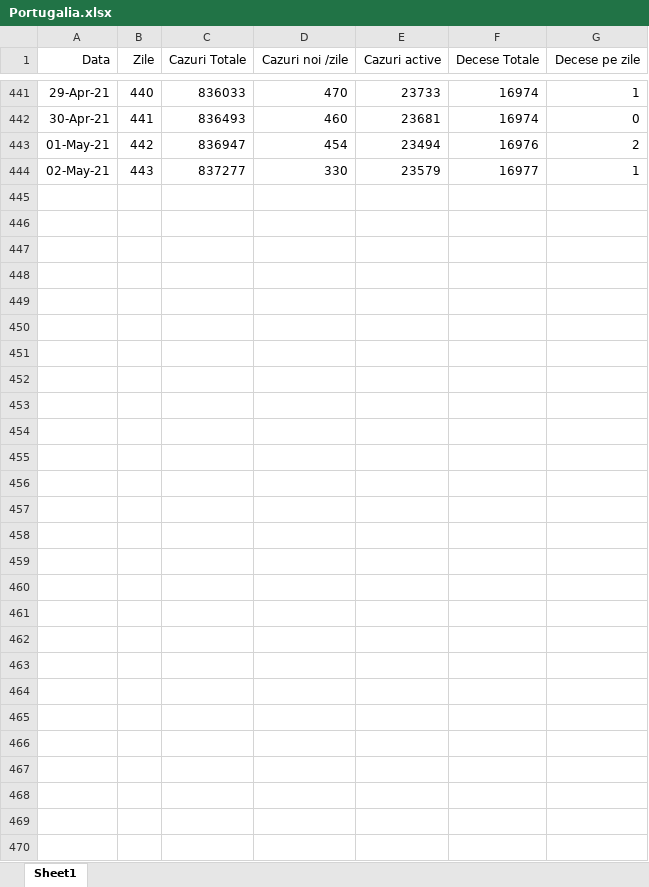
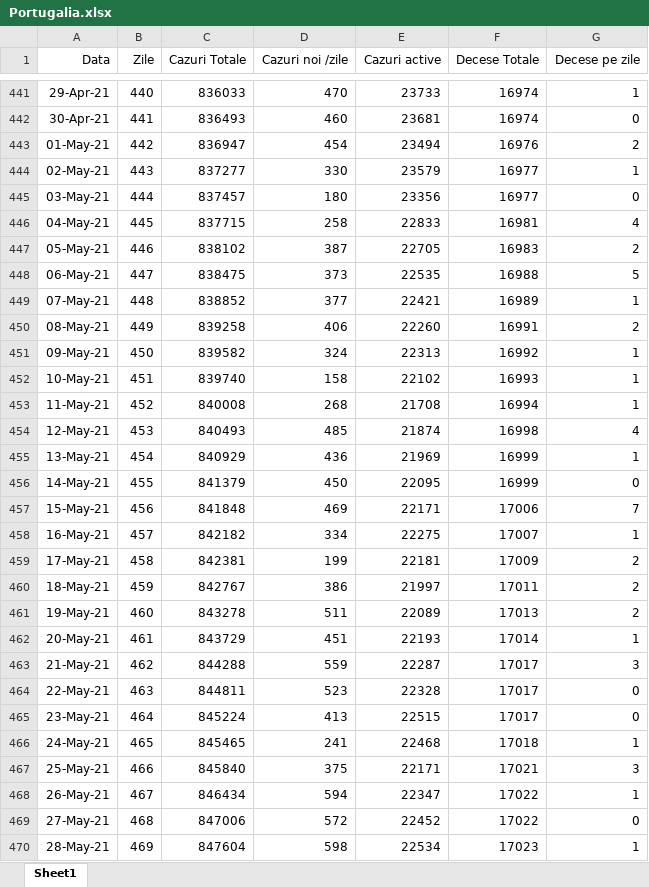
Before and after one commit to andrei98c/Licenta_covid19_UTCN, an Excel workbook: Database/Kato/Portugalia.xlsx, sheet Sheet1, drawn as a sheet; only a part is shown, gaps mark what is left out; values as stored, in another font and other column widths than the file's, no borders; the diff names each change by its address in the sheet, - before the commit and + after, or states it on an @@ line.

```diff
--- a/Database/Kato/Portugalia.xlsx (sheet Sheet1)
+++ b/Database/Kato/Portugalia.xlsx (sheet Sheet1)
+row 445: 03-May-21 | 444 | 837457 | 180 | 23356 | 16977 | 0
+row 446: 04-May-21 | 445 | 837715 | 258 | 22833 | 16981 | 4
+row 447: 05-May-21 | 446 | 838102 | 387 | 22705 | 16983 | 2
+row 448: 06-May-21 | 447 | 838475 | 373 | 22535 | 16988 | 5
+row 449: 07-May-21 | 448 | 838852 | 377 | 22421 | 16989 | 1
+row 450: 08-May-21 | 449 | 839258 | 406 | 22260 | 16991 | 2
+row 451: 09-May-21 | 450 | 839582 | 324 | 22313 | 16992 | 1
+row 452: 10-May-21 | 451 | 839740 | 158 | 22102 | 16993 | 1
+row 453: 11-May-21 | 452 | 840008 | 268 | 21708 | 16994 | 1
+row 454: 12-May-21 | 453 | 840493 | 485 | 21874 | 16998 | 4
+row 455: 13-May-21 | 454 | 840929 | 436 | 21969 | 16999 | 1
+row 456: 14-May-21 | 455 | 841379 | 450 | 22095 | 16999 | 0
+row 457: 15-May-21 | 456 | 841848 | 469 | 22171 | 17006 | 7
+row 458: 16-May-21 | 457 | 842182 | 334 | 22275 | 17007 | 1
+row 459: 17-May-21 | 458 | 842381 | 199 | 22181 | 17009 | 2
+row 460: 18-May-21 | 459 | 842767 | 386 | 21997 | 17011 | 2
+row 461: 19-May-21 | 460 | 843278 | 511 | 22089 | 17013 | 2
+row 462: 20-May-21 | 461 | 843729 | 451 | 22193 | 17014 | 1
+row 463: 21-May-21 | 462 | 844288 | 559 | 22287 | 17017 | 3
+row 464: 22-May-21 | 463 | 844811 | 523 | 22328 | 17017 | 0
+row 465: 23-May-21 | 464 | 845224 | 413 | 22515 | 17017 | 0
+row 466: 24-May-21 | 465 | 845465 | 241 | 22468 | 17018 | 1
+row 467: 25-May-21 | 466 | 845840 | 375 | 22171 | 17021 | 3
+row 468: 26-May-21 | 467 | 846434 | 594 | 22347 | 17022 | 1
+row 469: 27-May-21 | 468 | 847006 | 572 | 22452 | 17022 | 0
+row 470: 28-May-21 | 469 | 847604 | 598 | 22534 | 17023 | 1
```
Also changed, not shown: Database/Kato/USA.xlsx.
